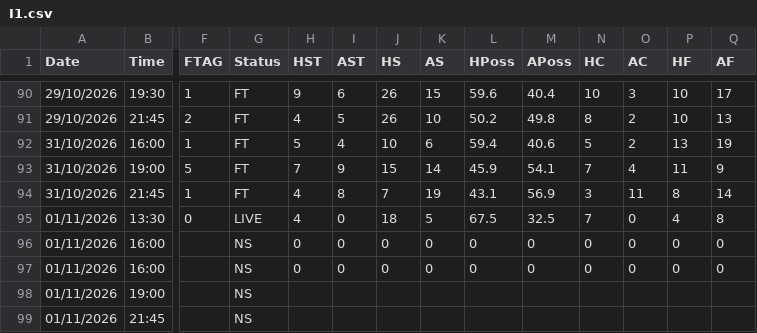
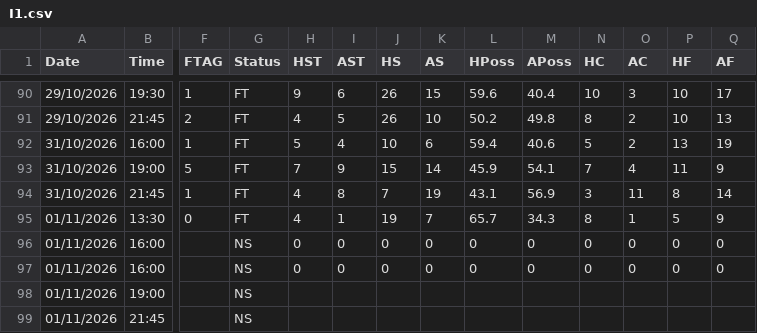
Before and after one commit to yorsbedoya-ui/pizarra-de-pronosticos, a CSV file: data/live/I1.csv, drawn as a sheet; only a part is shown, gaps mark what is left out; the diff names each change by its address in the sheet, - before the commit and + after, or states it on an @@ line.

```diff
--- a/data/live/I1.csv
+++ b/data/live/I1.csv
-G95 (Status): LIVE
+G95 (Status): FT
-I95 (AST): 0
+I95 (AST): 1
-J95 (HS): 18
+J95 (HS): 19
-K95 (AS): 5
+K95 (AS): 7
-L95 (HPoss): 67.5
+L95 (HPoss): 65.7
-M95 (APoss): 32.5
+M95 (APoss): 34.3
-N95 (HC): 7
+N95 (HC): 8
-O95 (AC): 0
+O95 (AC): 1
-P95 (HF): 4
+P95 (HF): 5
-Q95 (AF): 8
+Q95 (AF): 9
```
Also changed, not shown: data/live/D1.csv, data/live/N1.csv, 2 other files.
